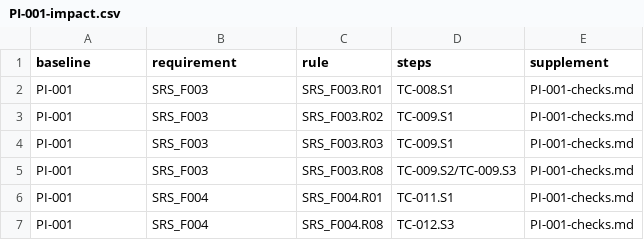
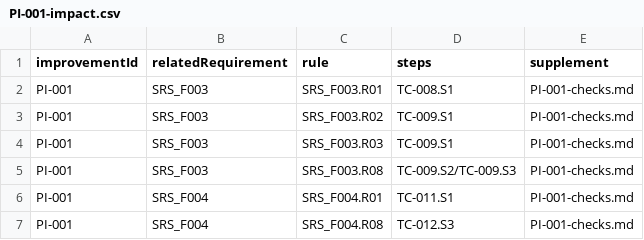
Before and after one commit to steedcy/TP-main, a CSV file: docs/product-improvements/PI-001-impact.csv, drawn as a sheet.

Commit message:
docs(product): pin implementation and verification links to the improvement branch

```diff
--- a/docs/product-improvements/PI-001-impact.csv
+++ b/docs/product-improvements/PI-001-impact.csv
@@ -1,2 +1,2 @@
-baseline,requirement,rule,steps,supplement
+improvementId,relatedRequirement,rule,steps,supplement
 PI-001,SRS_F003,SRS_F003.R01,TC-008.S1,PI-001-checks.md
```
Also changed, not shown: 2 other files.
